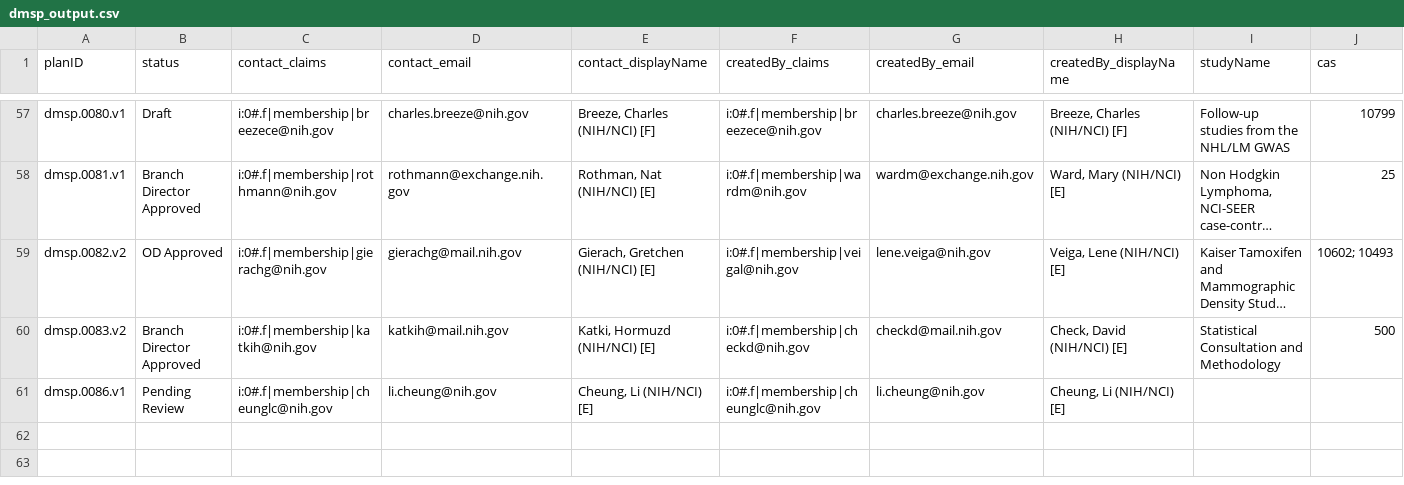
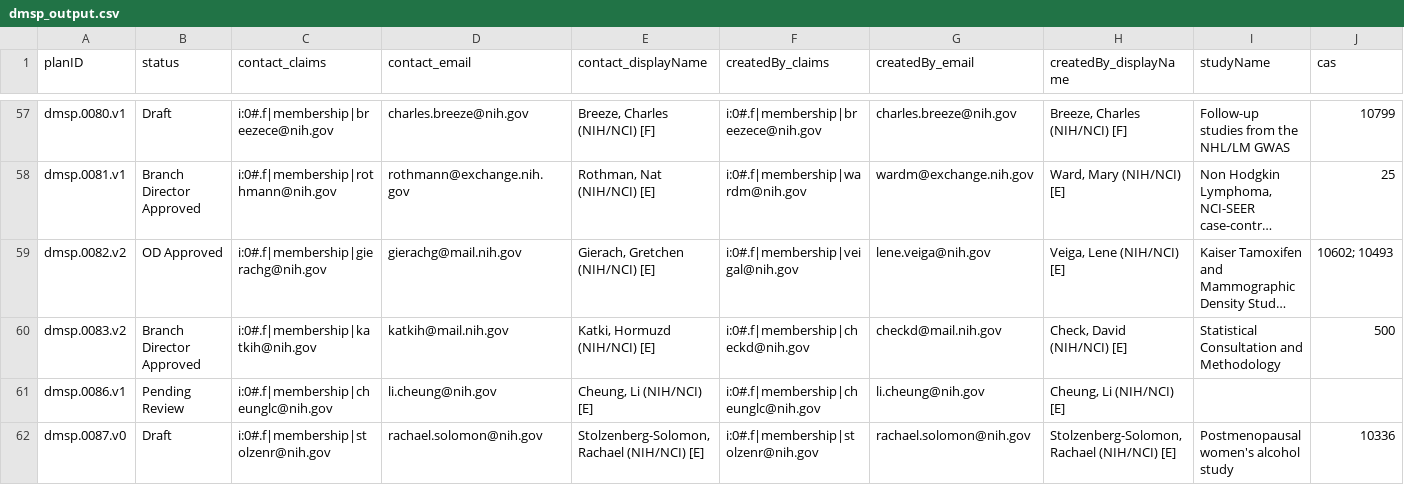
Before and after one commit to episphere/dataplatform, a CSV file: imports/dmsp_output.csv, drawn as a sheet; only a part is shown, gaps mark what is left out; long unchanged cells end in …; rows hold the shown columns only; the diff names each change by its address in the sheet, - before the commit and + after, or states it on an @@ line.

Commit message:
Update dmsp_output.csv

```diff
--- a/imports/dmsp_output.csv
+++ b/imports/dmsp_output.csv
+row 62: dmsp.0087.v0 | Draft | i:0#.f|membership|stolzenr@nih.gov | rachael.solomon@nih.gov | Stolzenberg-Solomon, Rachael (NIH/NCI) [E] | i:0#.f|membership|stolzenr@nih.gov | rachael.solomon@nih.gov | Stolzenberg-Solomon, Rachael (NIH/NCI) [E] | Postmenopausal women's alcohol study | 10336
```
